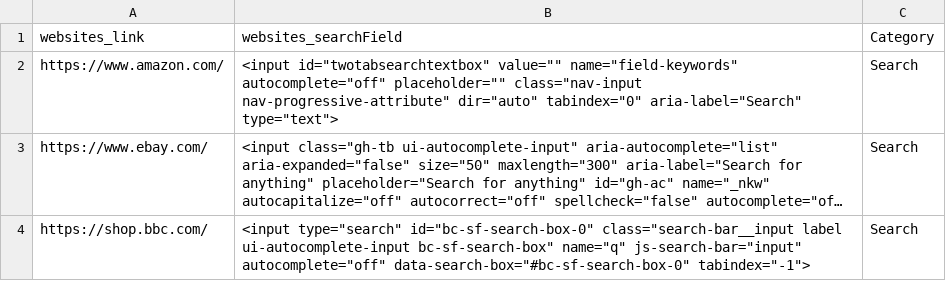
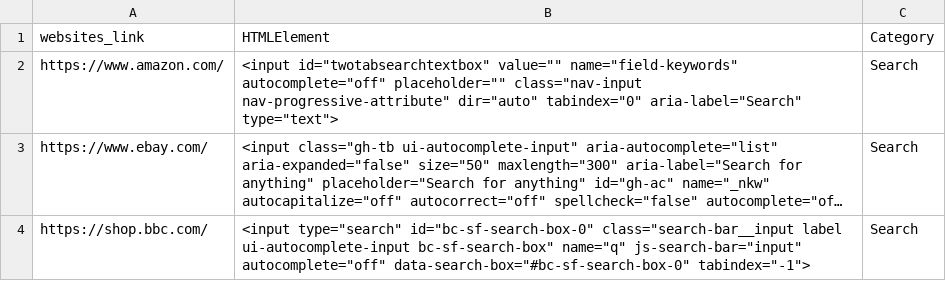
Before and after one commit to keldeb17/HTMLElementClassifier, a CSV file: Dataset/HTML-elements(Original).csv, drawn as a sheet; only a part is shown; long unchanged cells end in ….

Commit message:
Update HTML-elements(Original).csv

```diff
--- a/Dataset/HTML-elements(Original).csv
+++ b/Dataset/HTML-elements(Original).csv
@@ -1,2 +1,2 @@
-websites_link,websites_searchField,Category
+websites_link,HTMLElement,Category
 https://www.amazon.com/,"<input id=""twotabsearchtextbox"" value="""" name=""field-keywords"" autocomplete=""off"" placeholder="""" class=""nav-input nav-progressive-attribute"" dir=""auto"" tabindex=""0"" aria-label=""Search"" type=""text"">",Search
```
